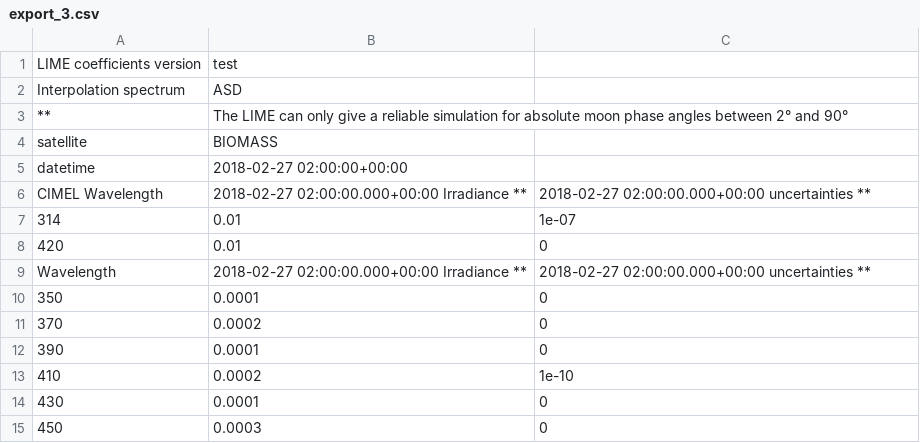
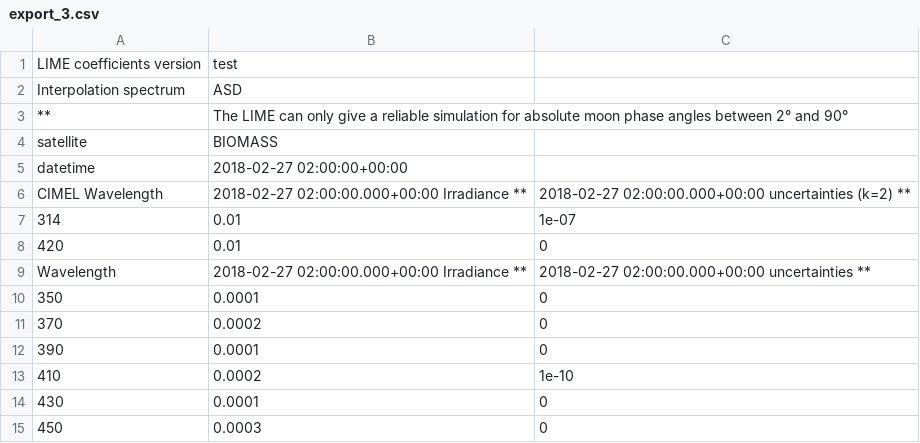
Before and after one commit to LIME-ESA/lime_tbx, a CSV file: test_files/csv/export_3.csv, drawn as a sheet.

```diff
--- a/test_files/csv/export_3.csv
+++ b/test_files/csv/export_3.csv
@@ -5,3 +5,3 @@ satellite,BIOMASS
 datetime,2018-02-27 02:00:00+00:00
-CIMEL Wavelength,2018-02-27 02:00:00.000+00:00 Irradiance **,2018-02-27 02:00:00.000+00:00 uncertainties **
+CIMEL Wavelength,2018-02-27 02:00:00.000+00:00 Irradiance **,2018-02-27 02:00:00.000+00:00 uncertainties (k=2) **
 314,0.01,1e-07
```
Also changed, not shown: test_files/csv/export_1.csv, test_files/csv/export_2.csv, 2 other files.
